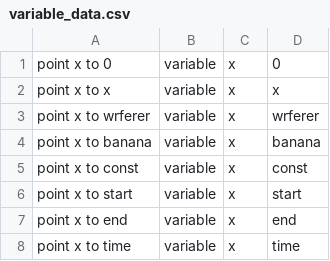
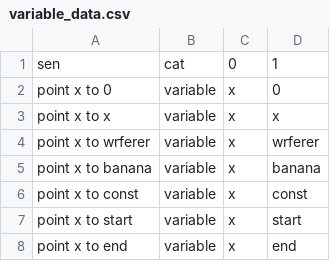
Before and after one commit to mynktwri/SensAI, a CSV file: NeuralNet/data/variable_data.csv, drawn as a sheet; only a part is shown; the shorter side is filled out with more unchanged rows; the diff names each change by its address in the sheet, - before the commit and + after, or states it on an @@ line.

Commit message:
updated db_pull and associated functions, added clean_terms_saved.csv which is our updated db file. This will be the only db file from now on. also updated data files with categories as such: sen, cat, 0, 1, 2... the numbers only go as far as there is data. this enables dataframe implementation with our training data.

```diff
--- a/NeuralNet/data/variable_data.csv
+++ b/NeuralNet/data/variable_data.csv
+row 1: sen | cat | 0 | 1
```
Also changed, not shown: NeuralNet/data/loop_data.csv, NeuralNet/data/print_data.csv, 3 other files.
